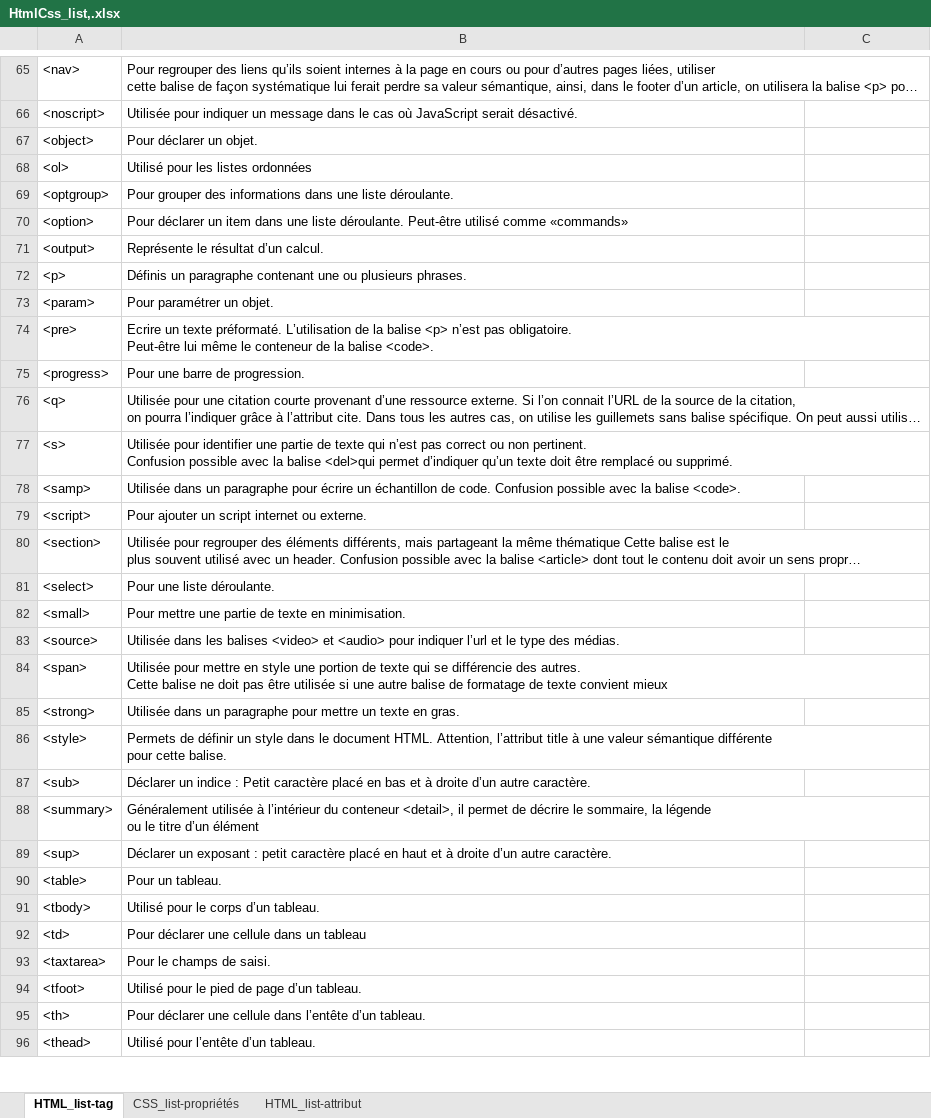
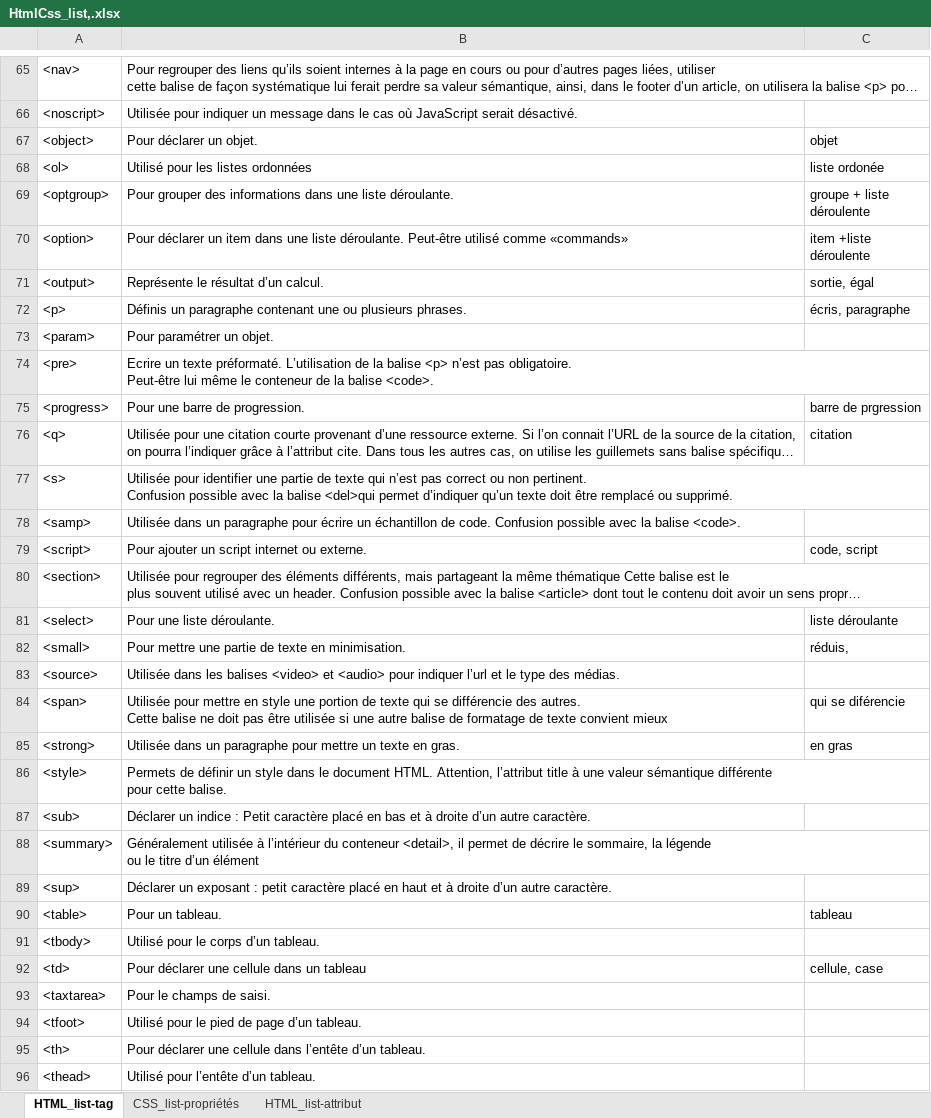
Before and after one commit to Nathan939/DeepCodeur, an Excel workbook: Data/HtmlCss_list,.xlsx, sheet HTML_list-tag, drawn as a sheet; only a part is shown, gaps mark what is left out; long unchanged cells end in …; values as stored, in another font and other column widths than the file's, no borders; ↵ is a line break in a cell; the diff covers the shown part only; the diff names each change by its address in the sheet, - before the commit and + after, or states it on an @@ line.

```diff
--- a/Data/HtmlCss_list,.xlsx (sheet HTML_list-tag)
+++ b/Data/HtmlCss_list,.xlsx (sheet HTML_list-tag)
-C67: (empty)
+C67: objet
-C68: (empty)
+C68: liste ordonée
-C69: (empty)
+C69: groupe + liste ↵ déroulente
-C70: (empty)
+C70: item +liste ↵ déroulente
-C71: (empty)
+C71: sortie, égal
-C72: (empty)
+C72: écris, paragraphe
-C75: (empty)
+C75: barre de prgression
-C76: (empty)
+C76: citation
-C79: (empty)
+C79: code, script
-C81: (empty)
+C81: liste déroulante
-C82: (empty)
+C82: réduis,
-C84: (empty)
+C84: qui se diférencie
-C85: (empty)
+C85: en gras
-C90: (empty)
+C90: tableau
-C92: (empty)
+C92: cellule, case
```
Also changed, not shown: 37 edited cells elsewhere in this sheet, sheet CSS_list-propriétés.
